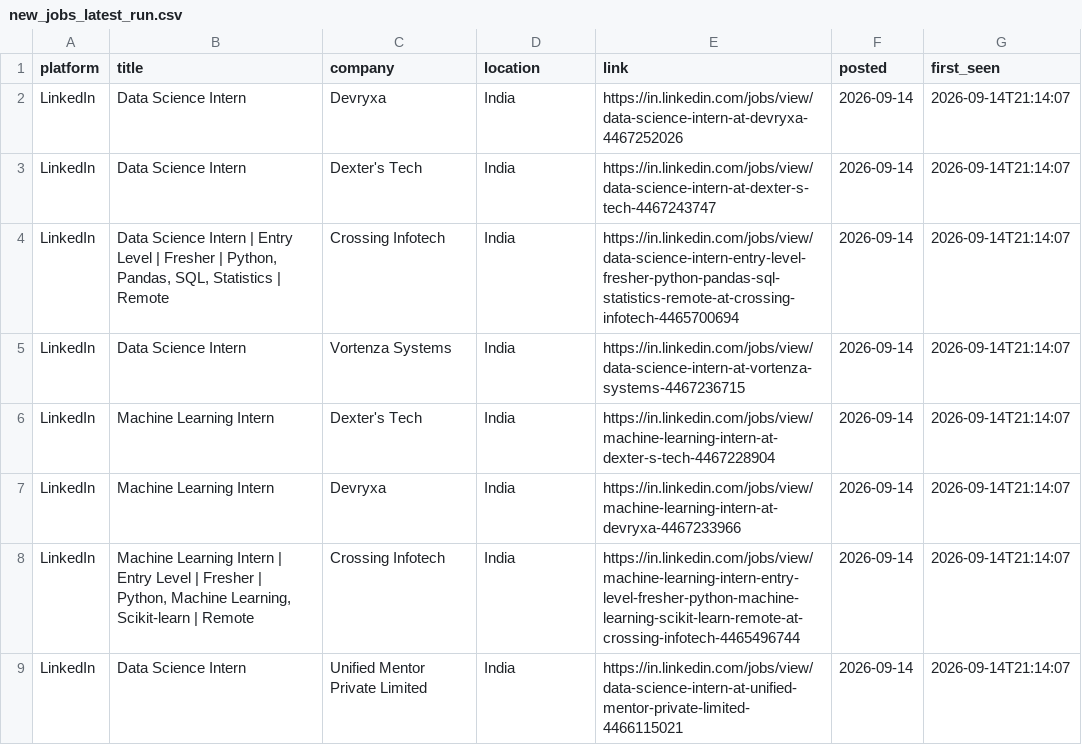
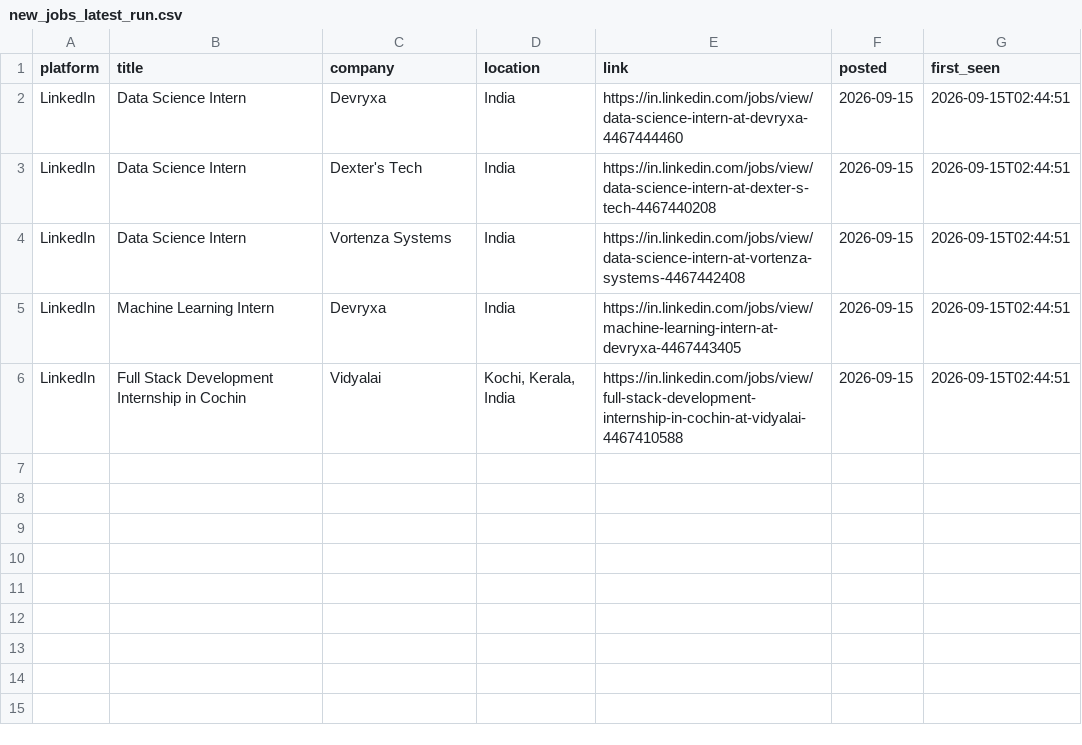
Before and after one commit to Kapilprajapat234/job-alert-bot, a CSV file: data/new_jobs_latest_run.csv, drawn as a sheet.

```diff
--- a/data/new_jobs_latest_run.csv
+++ b/data/new_jobs_latest_run.csv
@@ -1,9 +1,6 @@
 platform,title,company,location,link,posted,first_seen
-LinkedIn,Data Science Intern,Devryxa,India,https://in.linkedin.com/jobs/view/data-science-intern-at-devryxa-4467252026,2026-09-14,2026-09-14T21:14:07
-LinkedIn,Data Science Intern,Dexter's Tech,India,https://in.linkedin.com/jobs/view/data-science-intern-at-dexter-s-tech-4467243747,2026-09-14,2026-09-14T21:14:07
-LinkedIn,"Data Science Intern | Entry Level | Fresher | Python, Pandas, SQL, Statistics | Remote",Crossing Infotech,India,https://in.linkedin.com/jobs/view/data-science-intern-entry-level-fresher-python-pandas-sql-statistics-remote-at-crossing-infotech-4465700694,2026-09-14,2026-09-14T21:14:07
-LinkedIn,Data Science Intern,Vortenza Systems,India,https://in.linkedin.com/jobs/view/data-science-intern-at-vortenza-systems-4467236715,2026-09-14,2026-09-14T21:14:07
-LinkedIn,Machine Learning Intern,Dexter's Tech,India,https://in.linkedin.com/jobs/view/machine-learning-intern-at-dexter-s-tech-4467228904,2026-09-14,2026-09-14T21:14:07
-LinkedIn,Machine Learning Intern,Devryxa,India,https://in.linkedin.com/jobs/view/machine-learning-intern-at-devryxa-4467233966,2026-09-14,2026-09-14T21:14:07
-LinkedIn,"Machine Learning Intern | Entry Level | Fresher | Python, Machine Learning, Scikit-learn | Remote",Crossing Infotech,India,https://in.linkedin.com/jobs/view/machine-learning-intern-entry-level-fresher-python-machine-learning-scikit-learn-remote-at-crossing-infotech-4465496744,2026-09-14,2026-09-14T21:14:07
-LinkedIn,Data Science Intern,Unified Mentor Private Limited,India,https://in.linkedin.com/jobs/view/data-science-intern-at-unified-mentor-private-limited-4466115021,2026-09-14,2026-09-14T21:14:07
+LinkedIn,Data Science Intern,Devryxa,India,https://in.linkedin.com/jobs/view/data-science-intern-at-devryxa-4467444460,2026-09-15,2026-09-15T02:44:51
+LinkedIn,Data Science Intern,Dexter's Tech,India,https://in.linkedin.com/jobs/view/data-science-intern-at-dexter-s-tech-4467440208,2026-09-15,2026-09-15T02:44:51
+LinkedIn,Data Science Intern,Vortenza Systems,India,https://in.linkedin.com/jobs/view/data-science-intern-at-vortenza-systems-4467442408,2026-09-15,2026-09-15T02:44:51
+LinkedIn,Machine Learning Intern,Devryxa,India,https://in.linkedin.com/jobs/view/machine-learning-intern-at-devryxa-4467443405,2026-09-15,2026-09-15T02:44:51
+LinkedIn,Full Stack Development Internship in Cochin,Vidyalai,"Kochi, Kerala, India",https://in.linkedin.com/jobs/view/full-stack-development-internship-in-cochin-at-vidyalai-4467410588,2026-09-15,2026-09-15T02:44:51
```
Also changed, not shown: data/seen_jobs.csv, 1 other file.
